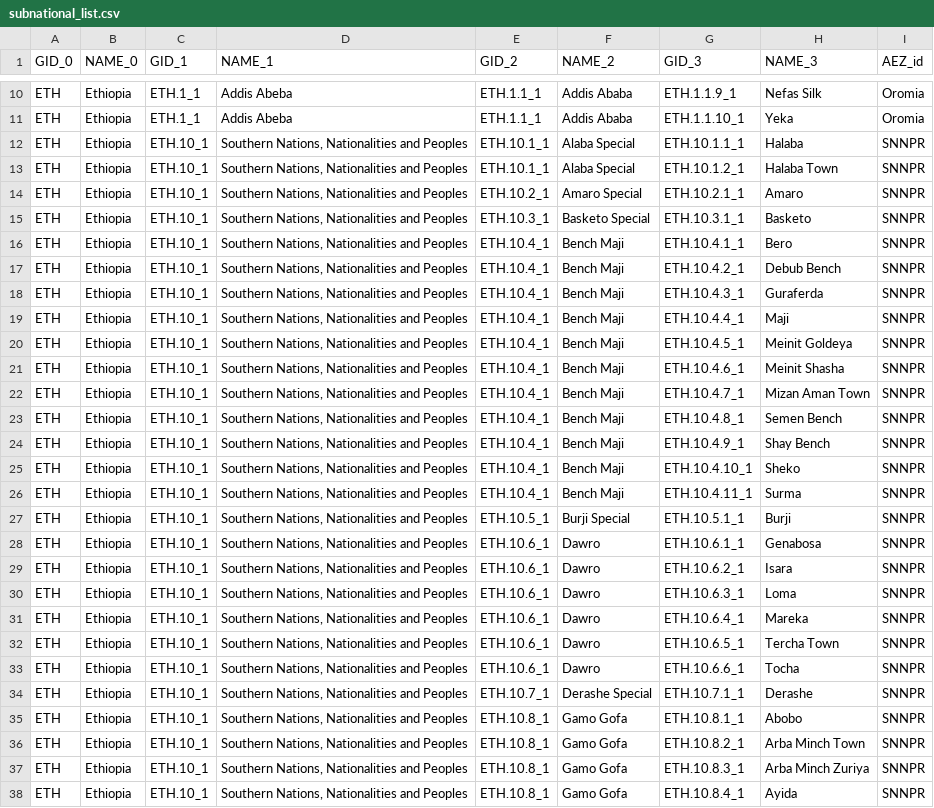
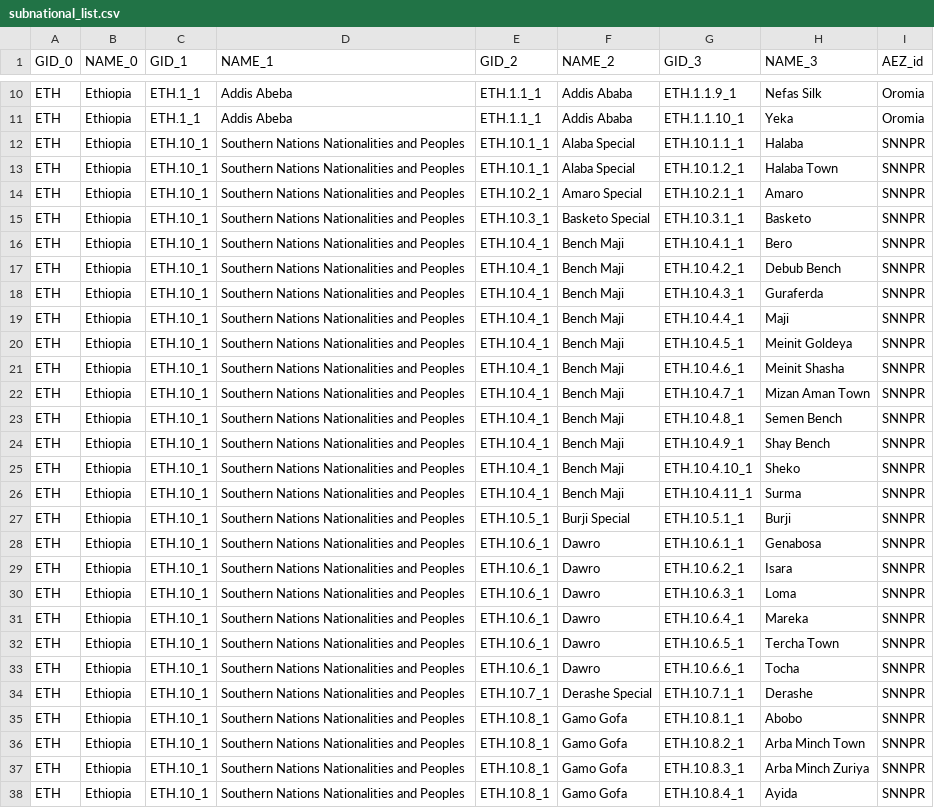
Before and after one commit to snakada1615/nuxt_pwa201122, a CSV file: static/dbs/subnational_list.csv, drawn as a sheet; only a part is shown, gaps mark what is left out; the diff covers the shown part only; the diff names each change by its address in the sheet, - before the commit and + after, or states it on an @@ line.

```diff
--- a/static/dbs/subnational_list.csv
+++ b/static/dbs/subnational_list.csv
-D12:D38 (NAME_1): Southern Nations, Nationalities and Peoples
+D12:D38 (NAME_1): Southern Nations Nationalities and Peoples
```
Also changed, not shown: 132 edited cells elsewhere in this file, 24 other files.
